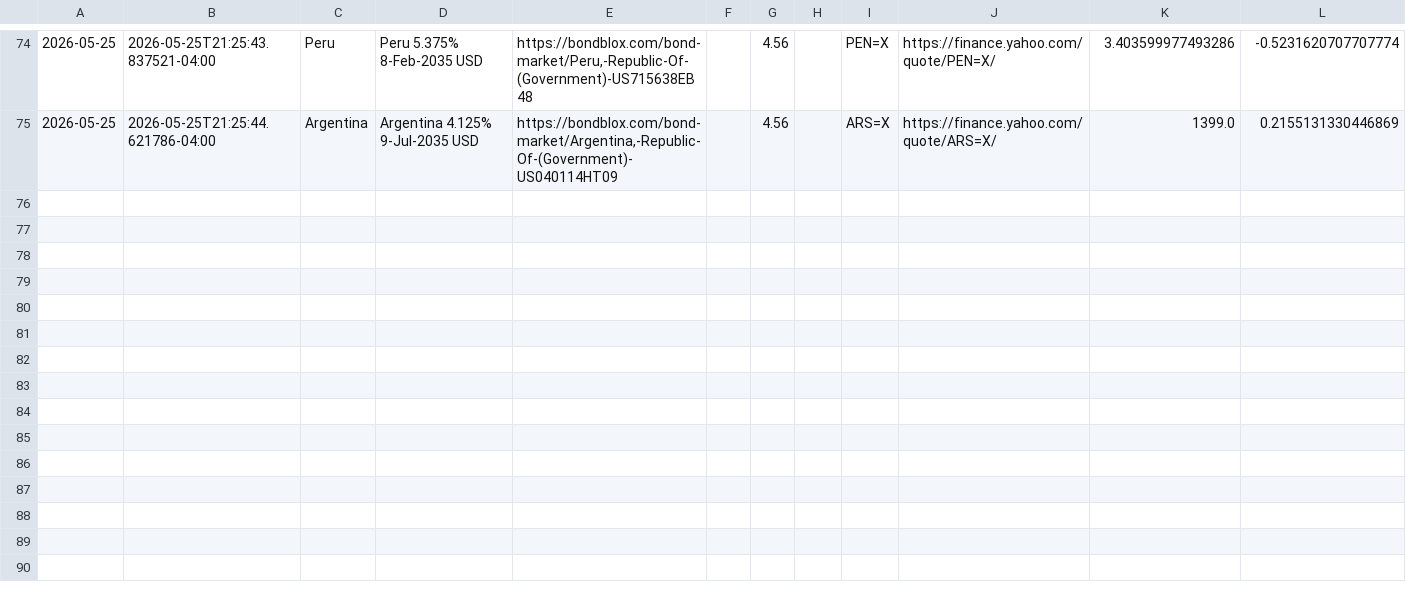
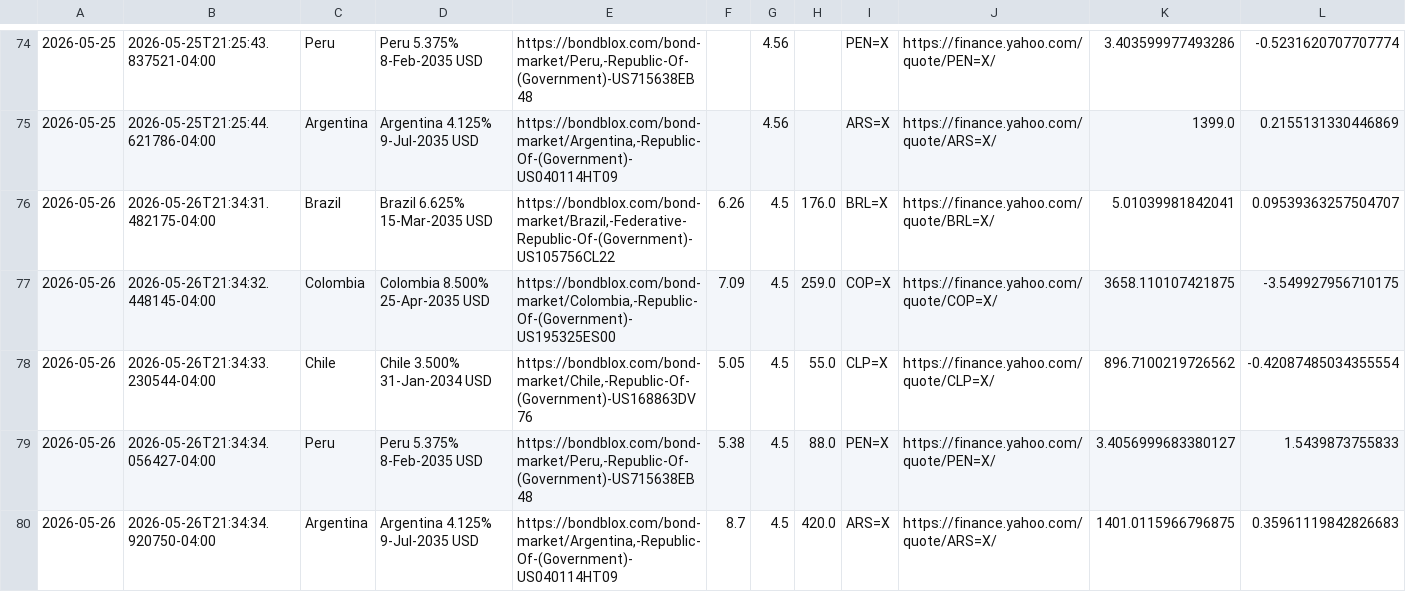
Before and after one commit to nicoortuno/south-american-sovereign-bond-tracker, a CSV file: raw_daily_market_data.csv, drawn as a sheet; only a part is shown, gaps mark what is left out; rows hold the shown columns only; the diff names each change by its address in the sheet, - before the commit and + after, or states it on an @@ line.

```diff
--- a/raw_daily_market_data.csv
+++ b/raw_daily_market_data.csv
+row 76: 2026-05-26 | 2026-05-26T21:34:31.482175-04:00 | Brazil | Brazil 6.625% 15-Mar-2035 USD | https://bondblox.com/bond-market/Brazil,-Federative-Republic-Of-(Government)-US105756CL22 | 6.26 | 4.5 | 176.0 | BRL=X | https://finance.yahoo.com/quote/BRL=X/ | 5.01039981842041 | 0.09539363257504707
+row 77: 2026-05-26 | 2026-05-26T21:34:32.448145-04:00 | Colombia | Colombia 8.500% 25-Apr-2035 USD | https://bondblox.com/bond-market/Colombia,-Republic-Of-(Government)-US195325ES00 | 7.09 | 4.5 | 259.0 | COP=X | https://finance.yahoo.com/quote/COP=X/ | 3658.110107421875 | -3.549927956710175
+row 78: 2026-05-26 | 2026-05-26T21:34:33.230544-04:00 | Chile | Chile 3.500% 31-Jan-2034 USD | https://bondblox.com/bond-market/Chile,-Republic-Of-(Government)-US168863DV76 | 5.05 | 4.5 | 55.0 | CLP=X | https://finance.yahoo.com/quote/CLP=X/ | 896.7100219726562 | -0.42087485034355554
+row 79: 2026-05-26 | 2026-05-26T21:34:34.056427-04:00 | Peru | Peru 5.375% 8-Feb-2035 USD | https://bondblox.com/bond-market/Peru,-Republic-Of-(Government)-US715638EB48 | 5.38 | 4.5 | 88.0 | PEN=X | https://finance.yahoo.com/quote/PEN=X/ | 3.4056999683380127 | 1.5439873755833
+row 80: 2026-05-26 | 2026-05-26T21:34:34.920750-04:00 | Argentina | Argentina 4.125% 9-Jul-2035 USD | https://bondblox.com/bond-market/Argentina,-Republic-Of-(Government)-US040114HT09 | 8.7 | 4.5 | 420.0 | ARS=X | https://finance.yahoo.com/quote/ARS=X/ | 1401.0115966796875 | 0.35961119842826683
```
